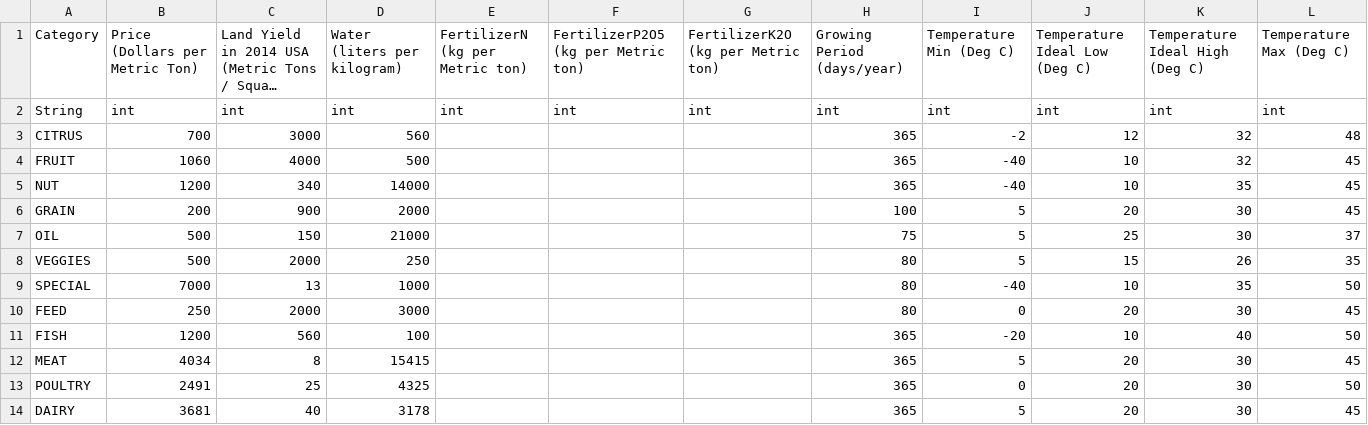
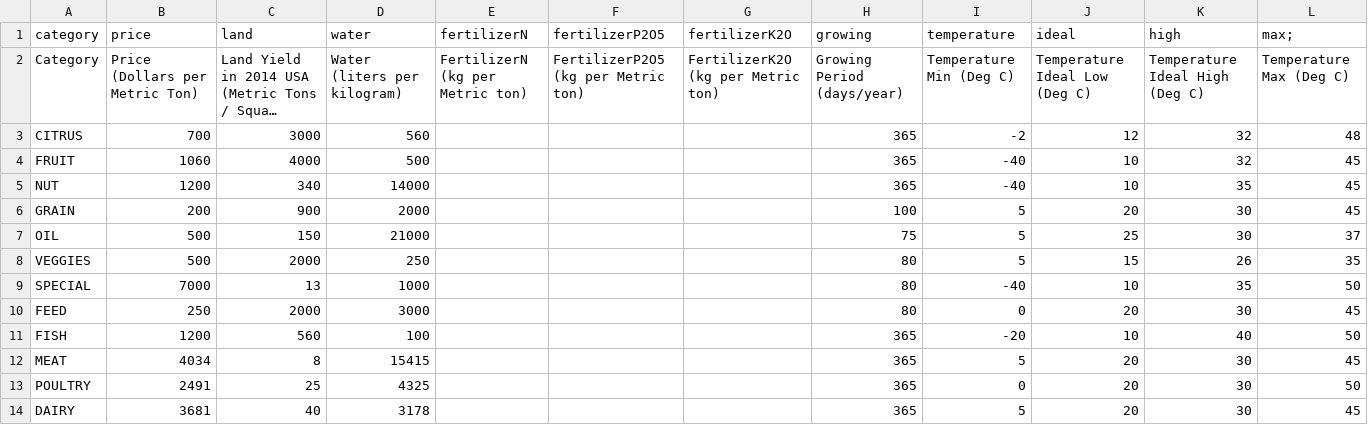
Before and after one commit to castellanos70/StarvationEvasion, a CSV file: data/sim/CropData.csv, drawn as a sheet; long unchanged cells end in …; removed rows and columns are numbered as before the commit, all else as after; the diff names each change by its address in the sheet, - before the commit and + after, or states it on an @@ line.

Commit message:
Adjusted enums in CropCSVLoader

```diff
--- a/data/sim/CropData.csv
+++ b/data/sim/CropData.csv
+row 1: category | price | land | water | fertilizerN | fertilizerP2O5 | fertilizerK2O | growing | temperature | ideal | high | max;
-row 2: String | int | int | int | int | int | int | int | int | int | int | int
```
Also changed, not shown: 5 other files.
